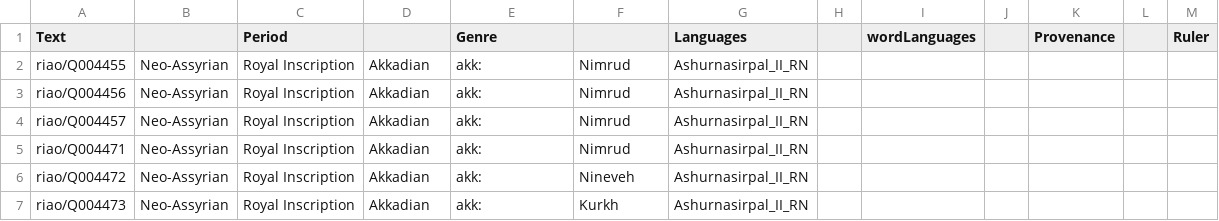
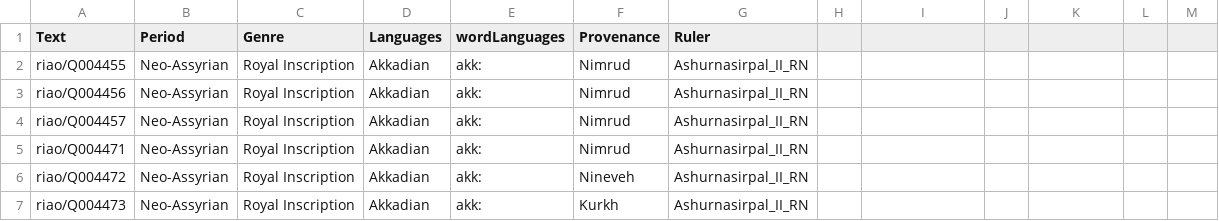
Before and after one commit to anee-helsinki/KingsQueensAndDeities, a TSV file: Kings/Texts_Kings.tsv, drawn as a sheet; only a part is shown.

Commit message:
Update Texts_Kings.tsv

```diff
--- a/Kings/Texts_Kings.tsv
+++ b/Kings/Texts_Kings.tsv
@@ -1,2 +1,2 @@
-Text		Period		Genre		Languages		wordLanguages		Provenance		Ruler
+Text	Period	Genre	Languages	wordLanguages	Provenance	Ruler
 riao/Q004455	Neo-Assyrian	Royal Inscription	Akkadian	akk:	Nimrud	Ashurnasirpal_II_RN
```
